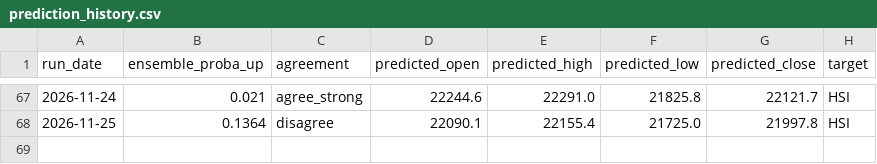
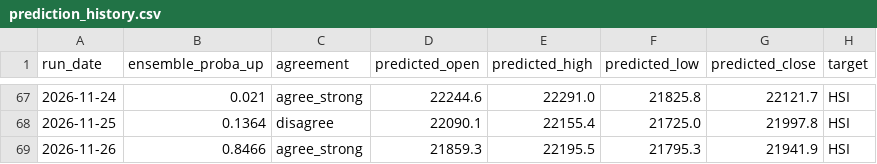
Before and after one commit to curvehen/HSI_v2, a CSV file: predictions/prediction_history.csv, drawn as a sheet; only a part is shown, gaps mark what is left out.

```diff
--- a/predictions/prediction_history.csv
+++ b/predictions/prediction_history.csv
@@ -68 +68,2 @@ run_date,ensemble_proba_up,agreement,predicted_open,predicted_high,predicted_low
 2026-11-25,0.1364,disagree,22090.1,22155.4,21725.0,21997.8,HSI
+2026-11-26,0.8466,agree_strong,21859.3,22195.5,21795.3,21941.9,HSI
```
Also changed, not shown: 1 other file.
